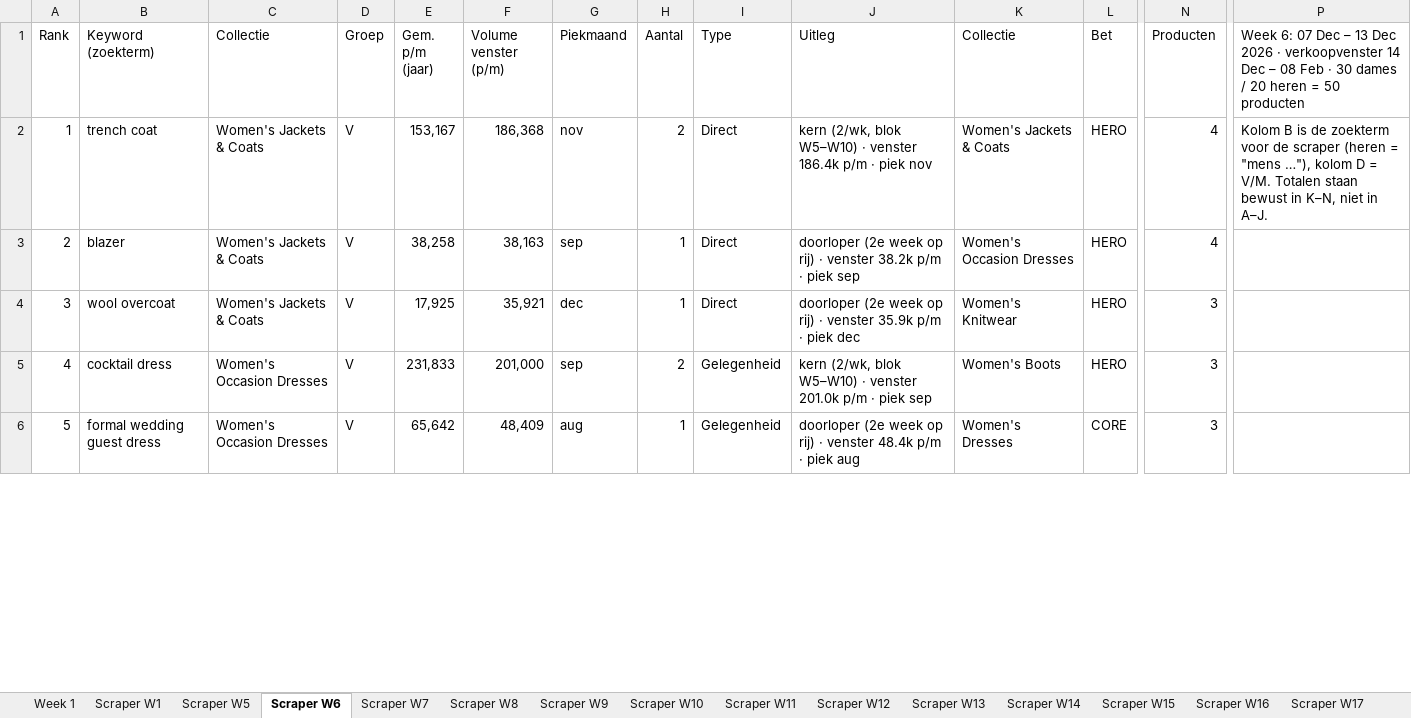
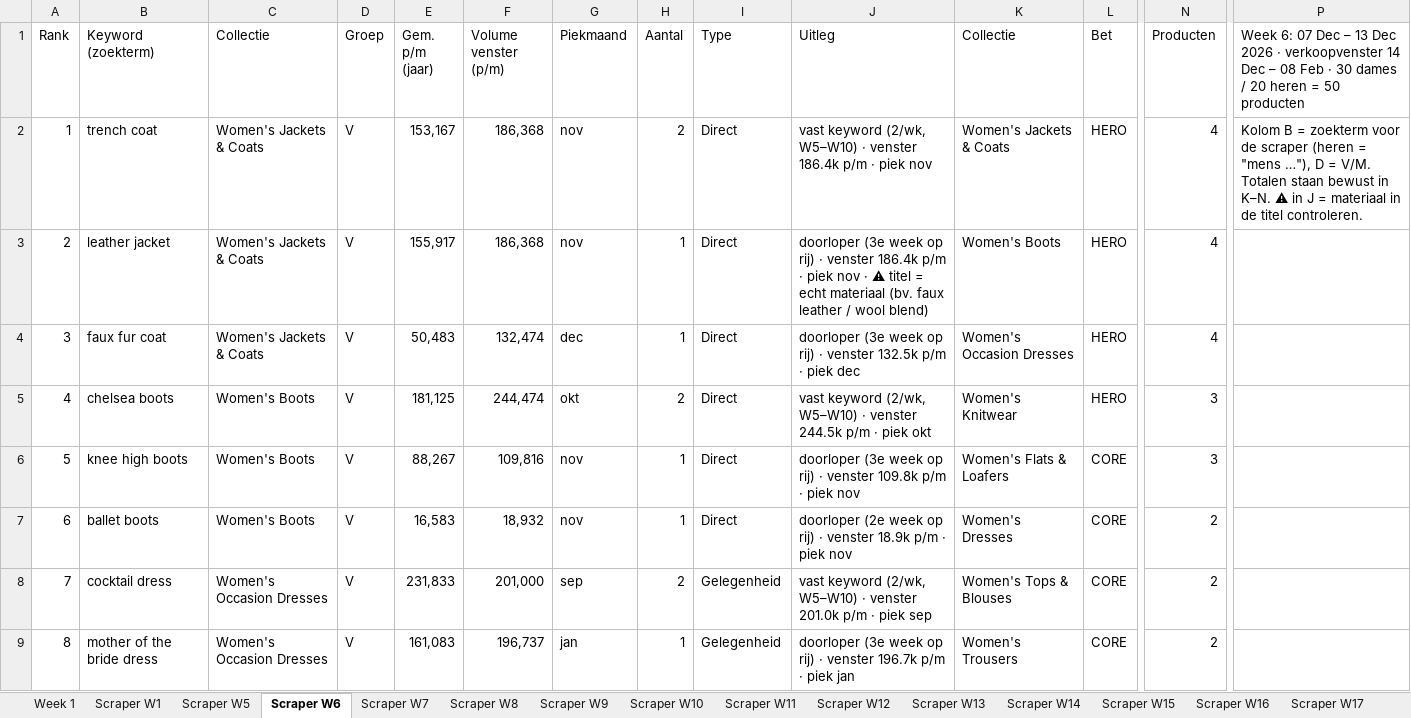
Before and after one commit to Attohcommerce/Attoh-tools, an Excel workbook: Claude outputs/Clove_and_Cloth_Final_Organization_W1-W17_nov-feb.xlsx, sheet Scraper W6, drawn as a sheet; only a part is shown, gaps mark what is left out; values as stored, in another font and other column widths than the file's, no cell formats; addresses are those after the commit; rows hold the shown columns only; the diff covers the shown part only; the diff names each change by its address in the sheet, - before the commit and + after, or states it on an @@ line.

```diff
--- a/Claude outputs/Clove_and_Cloth_Final_Organization_W1-W17_nov-feb.xlsx (sheet Scraper W6)
+++ b/Claude outputs/Clove_and_Cloth_Final_Organization_W1-W17_nov-feb.xlsx (sheet Scraper W6)
-J2 (Uitleg): kern (2/wk, blok W5–W10) ·…
+J2 (Uitleg): vast keyword (2/wk, W5–W10) ·…
-P2: Kolom B is de zoekterm voor de scraper (heren = "mens …"), kolom D = V/M. Totalen staan bewust in K–N, niet in A–J.
+P2: Kolom B = zoekterm voor de scraper (heren = "mens …"), D = V/M. Totalen staan bewust in K–N. ⚠ in J = materiaal in de titel controleren.
+row 3: 2 | leather jacket | Women's Jackets & Coats | V | 155,917 | 186,368 | nov | 1 | Direct | doorloper (3e week op rij) · venster 186.4k p/m · piek nov · ⚠ titel = echt materiaal (bv. faux leather / wool blend) | Women's Boots | HERO | 4
@@ column A (Rank) renumbered from row 4 down @@
-B4 (Keyword (zoekterm)): blazer
+B4 (Keyword (zoekterm)): faux fur coat
-E4 (Gem. p/m (jaar)): 38,258
+E4 (Gem. p/m (jaar)): 50,483
-F4 (Volume venster (p/m)): 38,163
+F4 (Volume venster (p/m)): 132,474
-G4 (Piekmaand): sep
+G4 (Piekmaand): dec
-J4 (Uitleg): doorloper (2e week op rij) · venster 38.2k p/m · piek sep
+J4 (Uitleg): doorloper (3e week op rij) · venster 132.5k p/m · piek dec
-B5 (Keyword (zoekterm)): wool overcoat
+B5 (Keyword (zoekterm)): chelsea boots
-C5 (Collectie): Women's Jackets & Coats
+C5 (Collectie): Women's Boots
-E5 (Gem. p/m (jaar)): 17,925
+E5 (Gem. p/m (jaar)): 181,125
-F5 (Volume venster (p/m)): 35,921
+F5 (Volume venster (p/m)): 244,474
-G5 (Piekmaand): dec
+G5 (Piekmaand): okt
-H5 (Aantal): 1
+H5 (Aantal): 2
-J5 (Uitleg): doorloper (2e week op rij) · venster 35.9k p/m · piek dec
+J5 (Uitleg): vast keyword (2/wk, W5–W10) · venster 244.5k p/m · piek okt
+row 6: 5 | knee high boots | Women's Boots | V | 88,267 | 109,816 | nov | 1 | Direct | doorloper (3e week op rij) · venster 109.8k p/m · piek nov | Women's Flats & Loafers | CORE | 3
+row 7: 6 | ballet boots | Women's Boots | V | 16,583 | 18,932 | nov | 1 | Direct | doorloper (2e week op rij) · venster 18.9k p/m · piek nov | Women's Dresses | CORE | 2
-J8 (Uitleg): kern (2/wk, blok W5–W10) ·…
+J8 (Uitleg): vast keyword (2/wk, W5–W10) ·…
-K8 (Collectie): Women's Boots
+K8 (Collectie): Women's Tops & Blouses
-L8 (Bet): HERO
+L8 (Bet): CORE
-N8:N9 (Producten): 3
+N8:N9 (Producten): 2
-B9 (Keyword (zoekterm)): formal wedding guest dress
+B9 (Keyword (zoekterm)): mother of the bride dress
-E9 (Gem. p/m (jaar)): 65,642
+E9 (Gem. p/m (jaar)): 161,083
-F9 (Volume venster (p/m)): 48,409
+F9 (Volume venster (p/m)): 196,737
-G9 (Piekmaand): aug
+G9 (Piekmaand): jan
-J9 (Uitleg): doorloper (2e week op rij) · venster 48.4k p/m · piek aug
+J9 (Uitleg): doorloper (3e week op rij) · venster 196.7k p/m · piek jan
-K9 (Collectie): Women's Dresses
+K9 (Collectie): Women's Trousers
```
Also changed, not shown: 9 added rows, 11 removed rows and 99 edited cells elsewhere in this sheet, sheet Scraper W1, sheet Week 1, sheet Scraper W15, sheet Scraper W9, sheet Scraper W5, sheet Scraper W12, 8 more sheets, cell formats, 3 other files.
